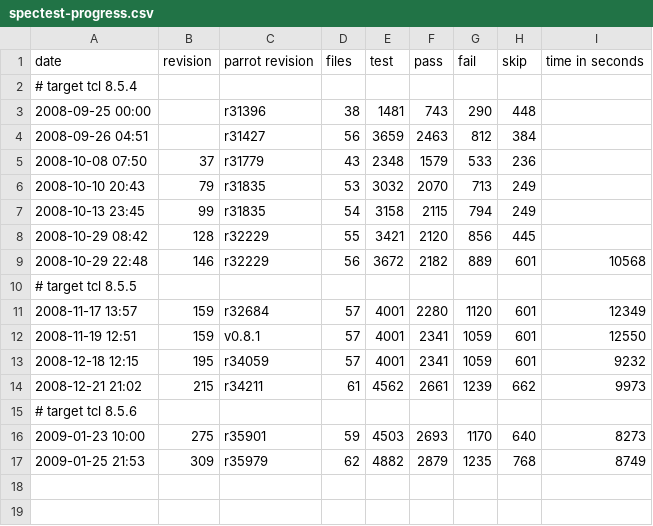
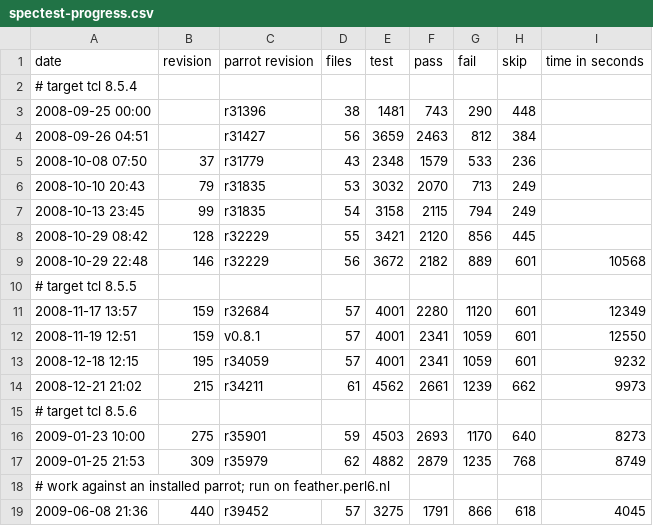
Before and after one commit to partcl/partcl, a CSV file: docs/spectest-progress.csv, drawn as a sheet.

Commit message:
Update spec test with a recent run.
git-svn-id: http://partcl.googlecode.com/svn/trunk@447 6cb8db7d-f34b-0410-8f57-4f83c6281724

```diff
--- a/docs/spectest-progress.csv
+++ b/docs/spectest-progress.csv
@@ -17 +17,3 @@
 "2009-01-25 21:53",309,"r35979",62,4882,2879,1235,768,8749
+# work against an installed parrot; run on feather.perl6.nl
+"2009-06-08 21:36",440,"r39452",57,3275,1791,866,618,4045
```
Also changed, not shown: 1 other file.
